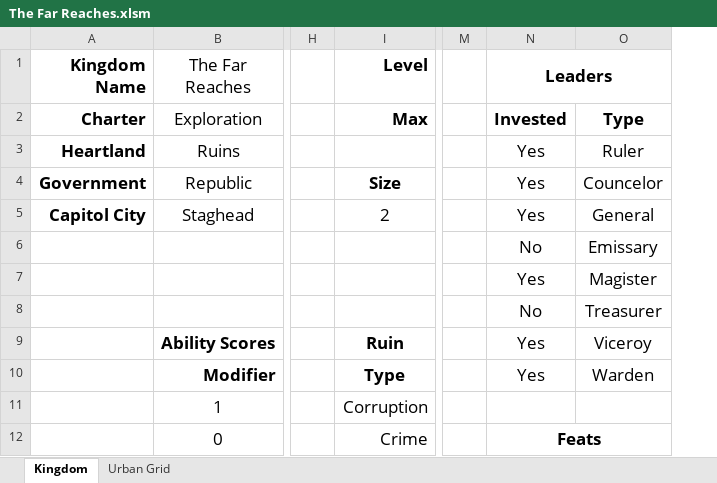
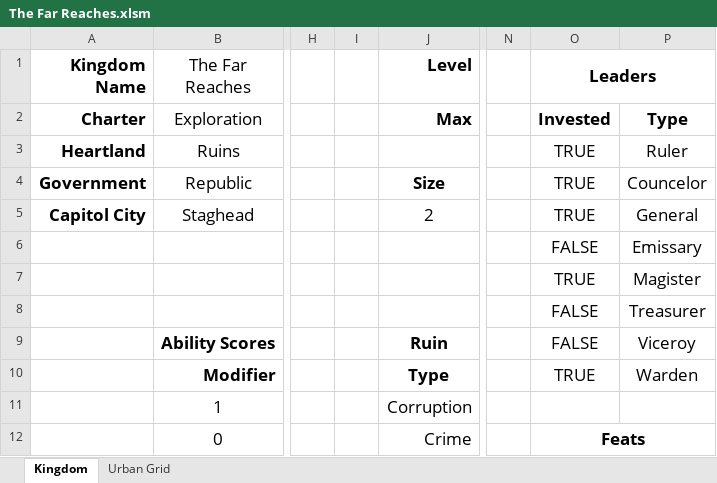
Before and after one commit to Frothbeast/PF2E, an Excel workbook: The Far Reaches.xlsm, sheet Kingdom, drawn as a sheet; only a part is shown, gaps mark what is left out; values as stored, in another font and other column widths than the file's, no borders; charts and pictures not drawn; addresses are those after the commit; the diff covers the shown part only; the diff names each change by its address in the sheet, - before the commit and + after, or states it on an @@ line.

Commit message:
have leader choices affect skills
Signed-off-by: frothbeast <frothbeast@gmail.com>

```diff
--- a/The Far Reaches.xlsm (sheet Kingdom)
+++ b/The Far Reaches.xlsm (sheet Kingdom)
+column I, empty
-O3:O5 (Leaders): Yes
+O3:O5 (Leaders): TRUE
-O6 (Leaders): No
+O6 (Leaders): FALSE
-O7 (Leaders): Yes
+O7 (Leaders): TRUE
-O8 (Leaders): No
+O8 (Leaders): FALSE
-O9 (Leaders): Yes
+O9 (Leaders): FALSE
-O10 (Leaders): Yes
+O10 (Leaders): TRUE
```
Also changed, not shown: 17 edited cells elsewhere in this sheet, formulas that keep their value.
